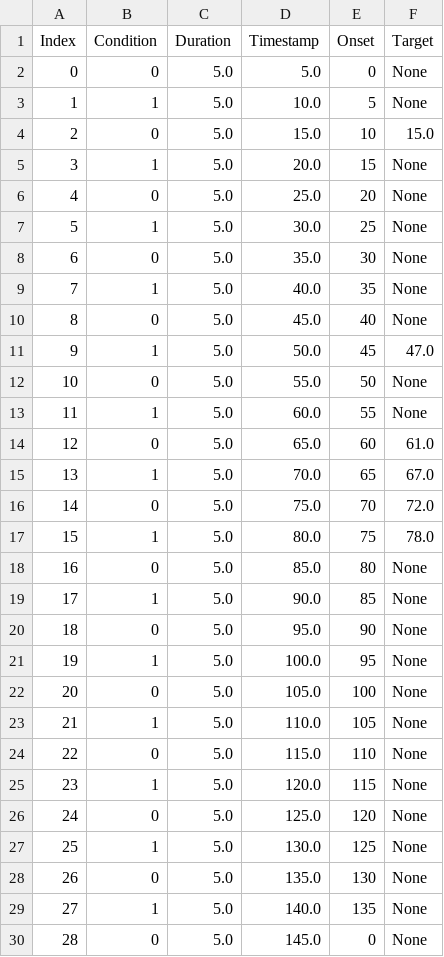
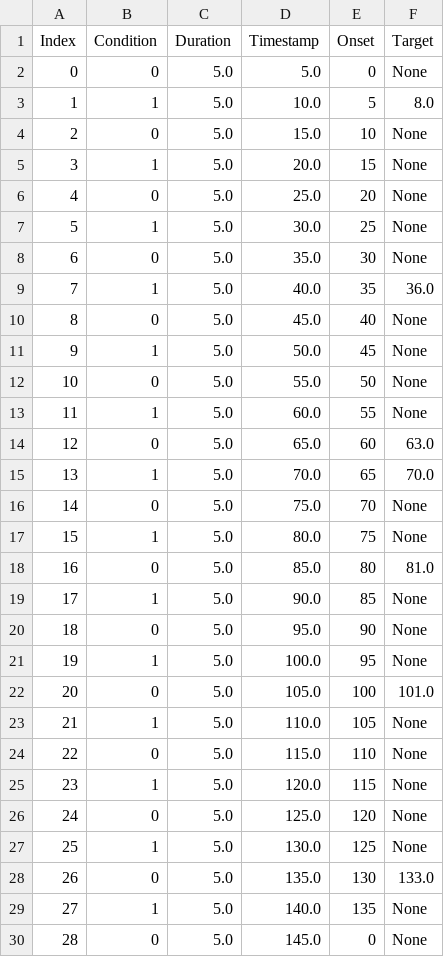
Before and after one commit to WENTAOSI/Quartet7Ttesting, a CSV file: test_SubjData/hMT+localizer/Protocols/MtLoc_MQ_4min_4_run1.csv, drawn as a sheet.

Commit message:
localizer screen adjustment

```diff
--- a/test_SubjData/hMT+localizer/Protocols/MtLoc_MQ_4min_4_run1.csv
+++ b/test_SubjData/hMT+localizer/Protocols/MtLoc_MQ_4min_4_run1.csv
@@ -2,4 +2,4 @@ Index,Condition,Duration,Timestamp,Onset,Target
 0,0,5.0,5.0,0,None
-1,1,5.0,10.0,5,None
-2,0,5.0,15.0,10,15.0
+1,1,5.0,10.0,5,8.0
+2,0,5.0,15.0,10,None
 3,1,5.0,20.0,15,None
@@ -8,12 +8,12 @@ Index,Condition,Duration,Timestamp,Onset,Target
 6,0,5.0,35.0,30,None
-7,1,5.0,40.0,35,None
+7,1,5.0,40.0,35,36.0
 8,0,5.0,45.0,40,None
-9,1,5.0,50.0,45,47.0
+9,1,5.0,50.0,45,None
 10,0,5.0,55.0,50,None
 11,1,5.0,60.0,55,None
-12,0,5.0,65.0,60,61.0
-13,1,5.0,70.0,65,67.0
-14,0,5.0,75.0,70,72.0
-15,1,5.0,80.0,75,78.0
-16,0,5.0,85.0,80,None
+12,0,5.0,65.0,60,63.0
+13,1,5.0,70.0,65,70.0
+14,0,5.0,75.0,70,None
+15,1,5.0,80.0,75,None
+16,0,5.0,85.0,80,81.0
 17,1,5.0,90.0,85,None
@@ -21,3 +21,3 @@ Index,Condition,Duration,Timestamp,Onset,Target
 19,1,5.0,100.0,95,None
-20,0,5.0,105.0,100,None
+20,0,5.0,105.0,100,101.0
 21,1,5.0,110.0,105,None
@@ -27,3 +27,3 @@ Index,Condition,Duration,Timestamp,Onset,Target
 25,1,5.0,130.0,125,None
-26,0,5.0,135.0,130,None
+26,0,5.0,135.0,130,133.0
 27,1,5.0,140.0,135,None
```
Also changed, not shown: 4 other files.
